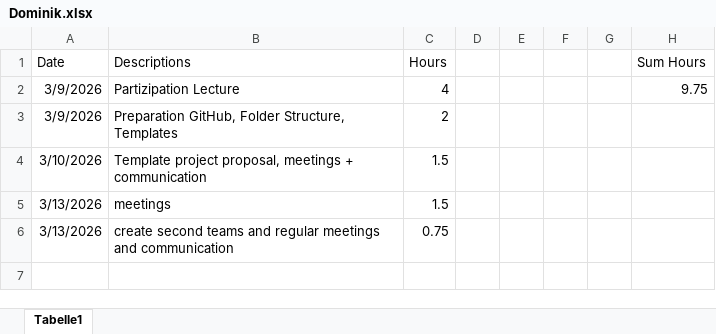
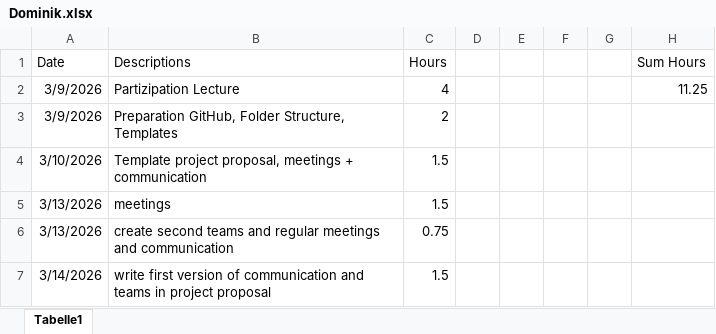
Before and after one commit to nikmaster/wu_dslab_infrared-city, an Excel workbook: timesheets/Dominik.xlsx, sheet Tabelle1, drawn as a sheet; values as stored, in another font and other column widths than the file's, no borders; the diff names each change by its address in the sheet, - before the commit and + after, or states it on an @@ line.

Commit message:
Update Dominik.xlsx

```diff
--- a/timesheets/Dominik.xlsx (sheet Tabelle1)
+++ b/timesheets/Dominik.xlsx (sheet Tabelle1)
-H2 (Sum Hours): 9.75
+H2 (Sum Hours): 11.25
+row 7: 3/14/2026 | write first version of communication and teams in project proposal | 1.5
```
